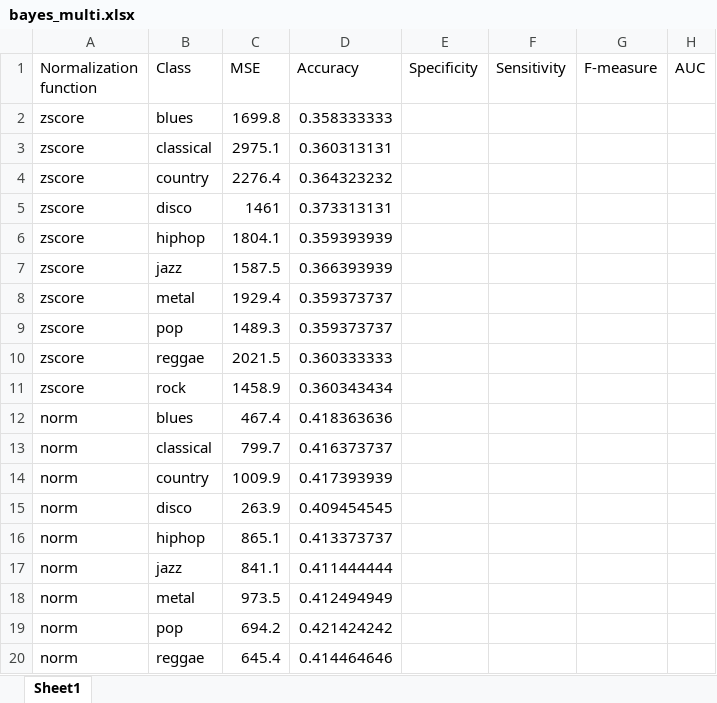
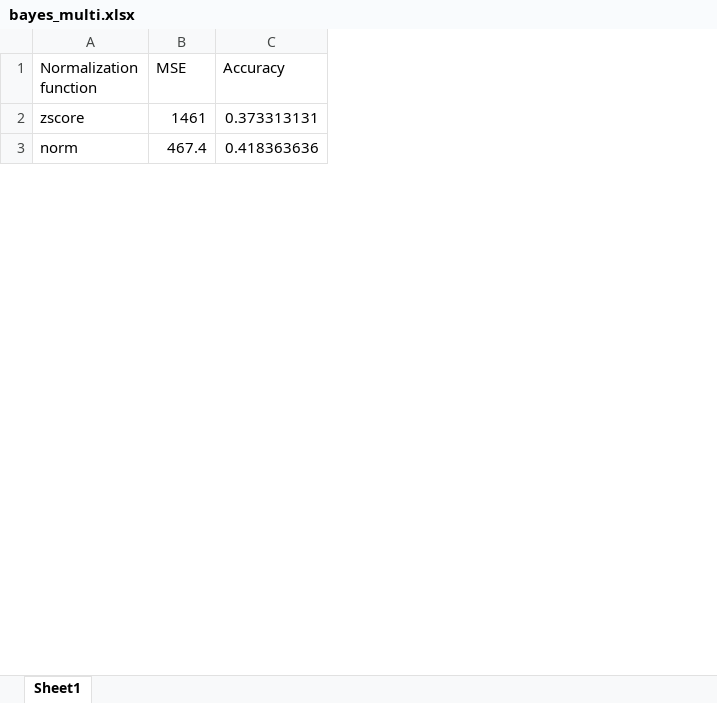
Before and after one commit to smartlord7/MusicGenreRecognizer, an Excel workbook: doc/bayes_multi.xlsx, sheet Sheet1, drawn as a sheet; only a part is shown; values as stored, in another font and other column widths than the file's, no borders; removed rows and columns are numbered as before the commit, all else as after; the diff covers the shown part only; the diff names each change by its address in the sheet, - before the commit and + after, or states it on an @@ line.

Commit message:
MASTER: Fix bayes multi.

```diff
--- a/doc/bayes_multi.xlsx (sheet Sheet1)
+++ b/doc/bayes_multi.xlsx (sheet Sheet1)
-column B (Class), row 5: disco; row 12: blues
-column E (Specificity), empty
-column F (Sensitivity), empty
-column G (F-measure), empty
-column H (AUC), empty
-row 2: zscore | blues | 1699.8 | 0.358333333
-row 3: zscore | classical | 2975.1 | 0.360313131
-row 4: zscore | country | 2276.4 | 0.364323232
-row 6: zscore | hiphop | 1804.1 | 0.359393939
-row 7: zscore | jazz | 1587.5 | 0.366393939
-row 8: zscore | metal | 1929.4 | 0.359373737
-row 9: zscore | pop | 1489.3 | 0.359373737
-row 10: zscore | reggae | 2021.5 | 0.360333333
-row 11: zscore | rock | 1458.9 | 0.360343434
-row 13: norm | classical | 799.7 | 0.416373737
-row 14: norm | country | 1009.9 | 0.417393939
-row 15: norm | disco | 263.9 | 0.409454545
-row 16: norm | hiphop | 865.1 | 0.413373737
-row 17: norm | jazz | 841.1 | 0.411444444
-row 18: norm | metal | 973.5 | 0.412494949
-row 19: norm | pop | 694.2 | 0.421424242
-row 20: norm | reggae | 645.4 | 0.414464646
```
Also changed, not shown: 10 removed rows elsewhere in this sheet.
